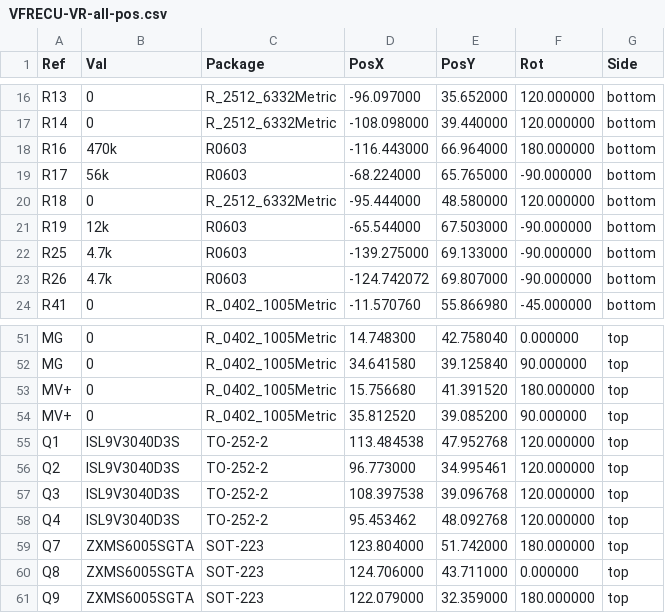
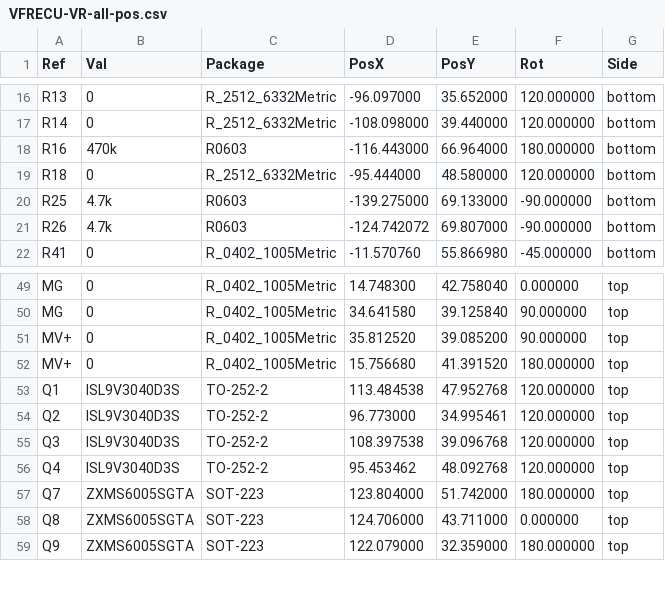
Before and after one commit to VFRenjoyer/hellen-VFR800, a CSV file: gerber/VFRECU-VR-all-pos.csv, drawn as a sheet; only a part is shown, gaps mark what is left out.

```diff
--- a/gerber/VFRECU-VR-all-pos.csv
+++ b/gerber/VFRECU-VR-all-pos.csv
@@ -18,5 +18,3 @@ Ref,Val,Package,PosX,PosY,Rot,Side
 "R16","470k","R0603",-116.443000,66.964000,180.000000,bottom
-"R17","56k","R0603",-68.224000,65.765000,-90.000000,bottom
 "R18","0","R_2512_6332Metric",-95.444000,48.580000,120.000000,bottom
-"R19","12k","R0603",-65.544000,67.503000,-90.000000,bottom
 "R25","4.7k","R0603",-139.275000,69.133000,-90.000000,bottom
@@ -52,4 +50,4 @@ Ref,Val,Package,PosX,PosY,Rot,Side
 "MG","0","R_0402_1005Metric",34.641580,39.125840,90.000000,top
+"MV+","0","R_0402_1005Metric",35.812520,39.085200,90.000000,top
 "MV+","0","R_0402_1005Metric",15.756680,41.391520,180.000000,top
-"MV+","0","R_0402_1005Metric",35.812520,39.085200,90.000000,top
 "Q1","ISL9V3040D3S","TO-252-2",113.484538,47.952768,120.000000,top
```
Also changed, not shown: 16 other files.
